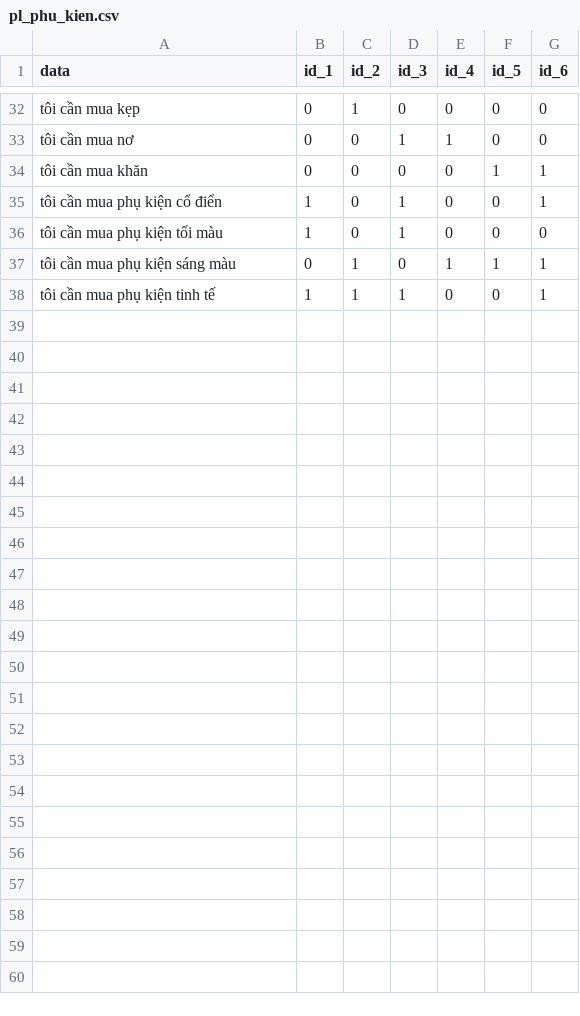
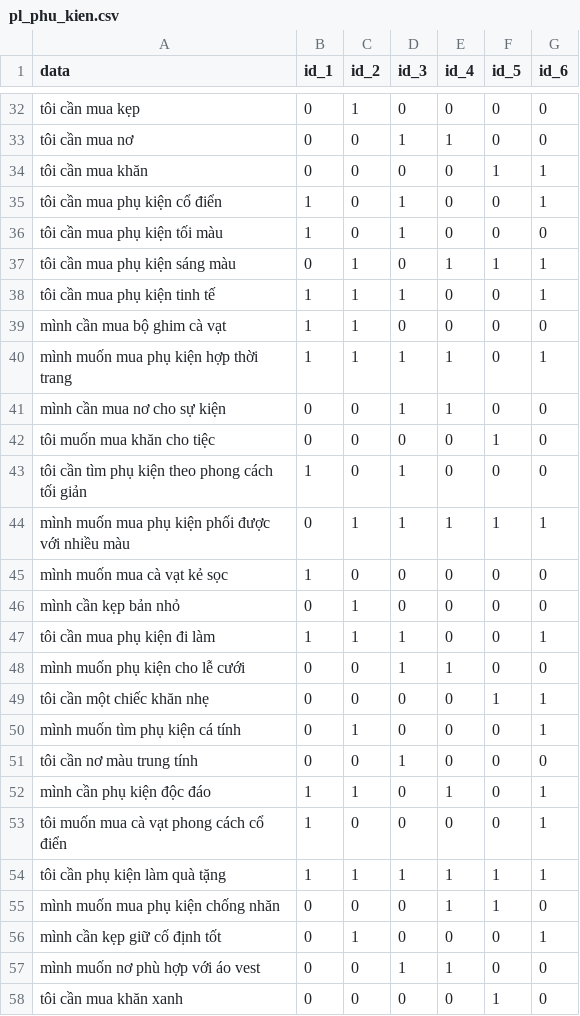
Before and after one commit to DangCaoHau2004/chat_bot_messenger, a CSV file: src/data/cau_hoi/pl_phu_kien.csv, drawn as a sheet; only a part is shown, gaps mark what is left out; the diff names each change by its address in the sheet, - before the commit and + after, or states it on an @@ line.

```diff
--- a/src/data/cau_hoi/pl_phu_kien.csv
+++ b/src/data/cau_hoi/pl_phu_kien.csv
+row 39: mình cần mua bộ ghim cà vạt | 1 | 1 | 0 | 0 | 0 | 0
+row 40: mình muốn mua phụ kiện hợp thời trang | 1 | 1 | 1 | 1 | 0 | 1
+row 41: mình cần mua nơ cho sự kiện | 0 | 0 | 1 | 1 | 0 | 0
+row 42: tôi muốn mua khăn cho tiệc | 0 | 0 | 0 | 0 | 1 | 0
+row 43: tôi cần tìm phụ kiện theo phong cách tối giản | 1 | 0 | 1 | 0 | 0 | 0
+row 44: mình muốn mua phụ kiện phối được với nhiều màu | 0 | 1 | 1 | 1 | 1 | 1
+row 45: mình muốn mua cà vạt kẻ sọc | 1 | 0 | 0 | 0 | 0 | 0
+row 46: mình cần kẹp bản nhỏ | 0 | 1 | 0 | 0 | 0 | 0
+row 47: tôi cần mua phụ kiện đi làm | 1 | 1 | 1 | 0 | 0 | 1
+row 48: mình muốn phụ kiện cho lễ cưới | 0 | 0 | 1 | 1 | 0 | 0
+row 49: tôi cần một chiếc khăn nhẹ | 0 | 0 | 0 | 0 | 1 | 1
+row 50: mình muốn tìm phụ kiện cá tính | 0 | 1 | 0 | 0 | 0 | 1
+row 51: tôi cần nơ màu trung tính | 0 | 0 | 1 | 0 | 0 | 0
+row 52: mình cần phụ kiện độc đáo | 1 | 1 | 0 | 1 | 0 | 1
+row 53: tôi muốn mua cà vạt phong cách cổ điển | 1 | 0 | 0 | 0 | 0 | 1
+row 54: tôi cần phụ kiện làm quà tặng | 1 | 1 | 1 | 1 | 1 | 1
+row 55: mình muốn mua phụ kiện chống nhăn | 0 | 0 | 0 | 1 | 1 | 0
+row 56: mình cần kẹp giữ cố định tốt | 0 | 1 | 0 | 0 | 0 | 1
+row 57: mình muốn nơ phù hợp với áo vest | 0 | 0 | 1 | 1 | 0 | 0
+row 58: tôi cần mua khăn xanh | 0 | 0 | 0 | 0 | 1 | 0
```
Also changed, not shown: src/data/cau_hoi/pl_ao_so_mi.csv, src/data/cau_hoi/pl_ghile.csv, 3 other files.
